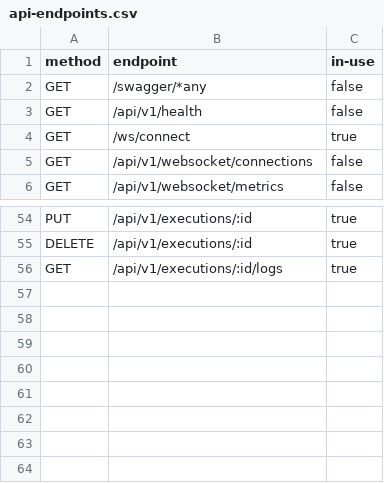
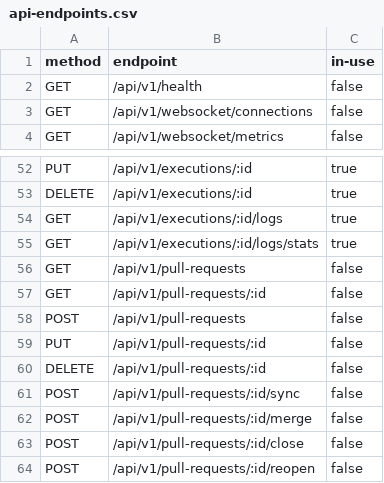
Before and after one commit to thuanhd2/auto-devs, a CSV file: docs/api-endpoints.csv, drawn as a sheet; only a part is shown, gaps mark what is left out; removed rows and columns are numbered as before the commit, all else as after; the diff names each change by its address in the sheet, - before the commit and + after, or states it on an @@ line.

Commit message:
Fix

```diff
--- a/docs/api-endpoints.csv
+++ b/docs/api-endpoints.csv
-row 2: GET | /swagger/*any | false
-row 4: GET | /ws/connect | true
+row 55: GET | /api/v1/executions/:id/logs/stats | true
+row 56: GET | /api/v1/pull-requests | false
+row 57: GET | /api/v1/pull-requests/:id | false
+row 58: POST | /api/v1/pull-requests | false
+row 59: PUT | /api/v1/pull-requests/:id | false
+row 60: DELETE | /api/v1/pull-requests/:id | false
+row 61: POST | /api/v1/pull-requests/:id/sync | false
+row 62: POST | /api/v1/pull-requests/:id/merge | false
+row 63: POST | /api/v1/pull-requests/:id/close | false
+row 64: POST | /api/v1/pull-requests/:id/reopen | false
```
